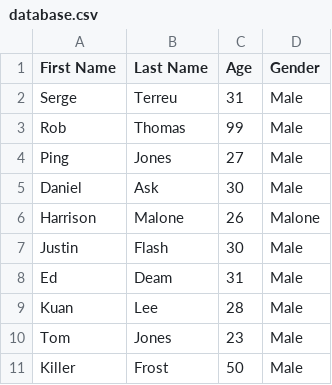
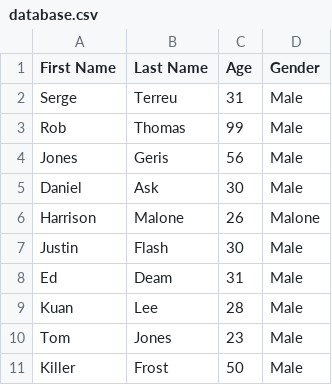
Before and after one commit to ping-n/Fast-track-Gem, a CSV file: lib/pings_fast_track_gem/database.csv, drawn as a sheet.

```diff
--- a/lib/pings_fast_track_gem/database.csv
+++ b/lib/pings_fast_track_gem/database.csv
@@ -3,3 +3,3 @@ Serge,Terreu,31,Male
 Rob,Thomas,99,Male
-Ping,Jones,27,Male
+Jones,Geris,56,Male
 Daniel,Ask,30,Male
```
Also changed, not shown: lib/pings_fast_track_gem/shift.csv, 1 other file.
